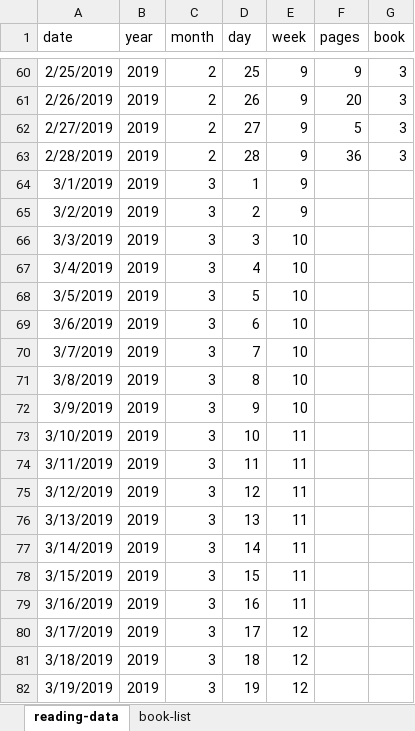
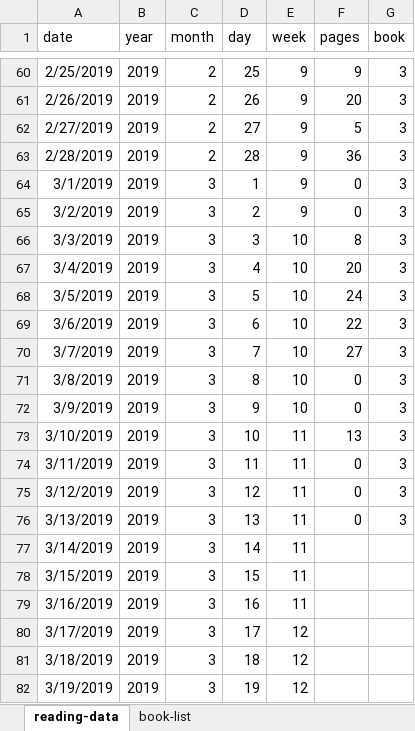
Before and after one commit to mkmiecik14/mkmiecik14.github.io, an Excel workbook: data/my-reads.xlsx, sheet reading-data, drawn as a sheet; only a part is shown, gaps mark what is left out; values as stored, in another font and other column widths than the file's, no borders; the diff names each change by its address in the sheet, - before the commit and + after, or states it on an @@ line.

Commit message:
updated my-reads

```diff
--- a/data/my-reads.xlsx (sheet reading-data)
+++ b/data/my-reads.xlsx (sheet reading-data)
-F64:F65 (pages): (empty)
+F64:F65 (pages): 0
-G64:G76 (book): (empty)
+G64:G76 (book): 3
-F66 (pages): (empty)
+F66 (pages): 8
-F67 (pages): (empty)
+F67 (pages): 20
-F68 (pages): (empty)
+F68 (pages): 24
-F69 (pages): (empty)
+F69 (pages): 22
-F70 (pages): (empty)
+F70 (pages): 27
-F71:F72 (pages): (empty)
+F71:F72 (pages): 0
-F73 (pages): (empty)
+F73 (pages): 13
-F74:F76 (pages): (empty)
+F74:F76 (pages): 0
```
